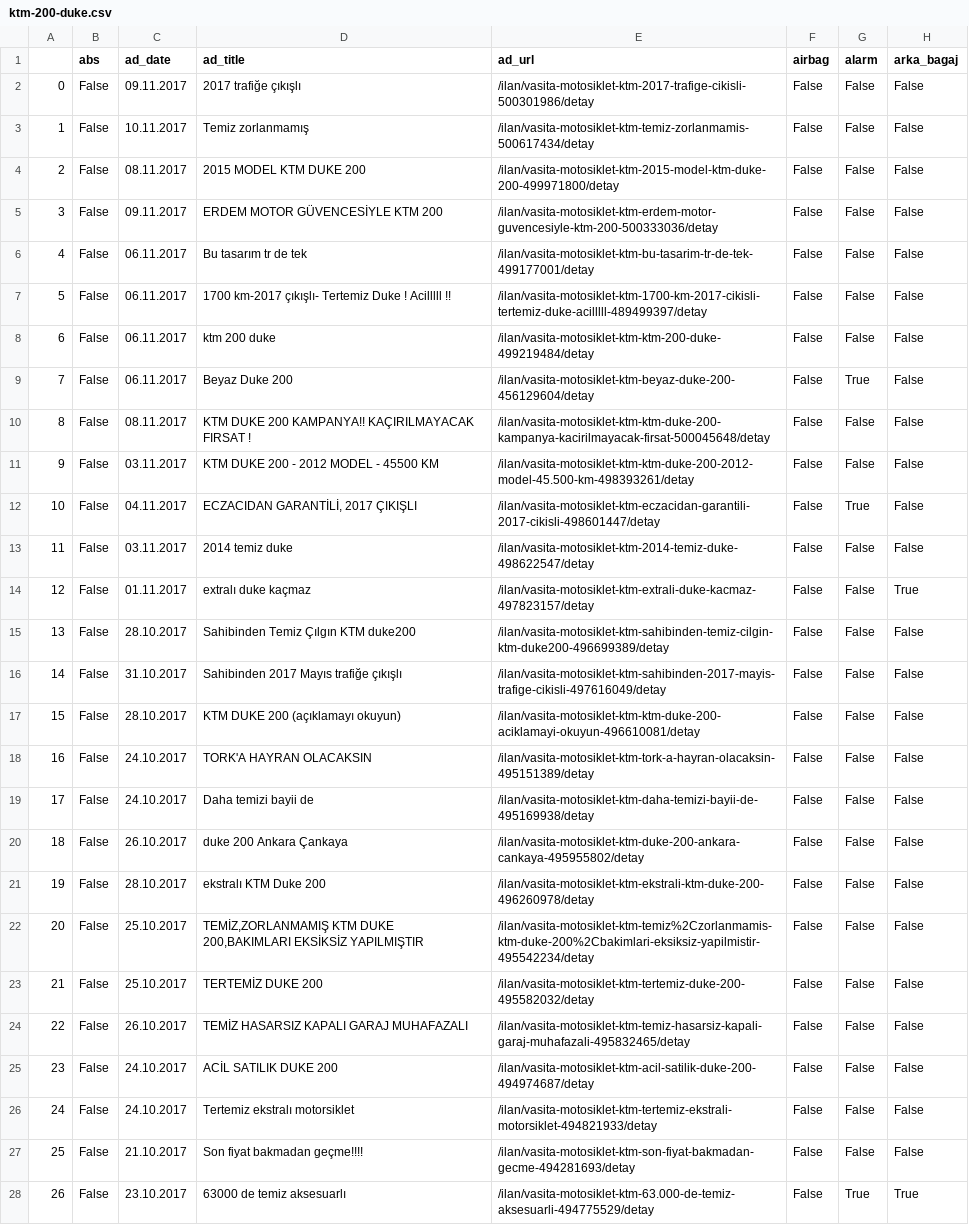
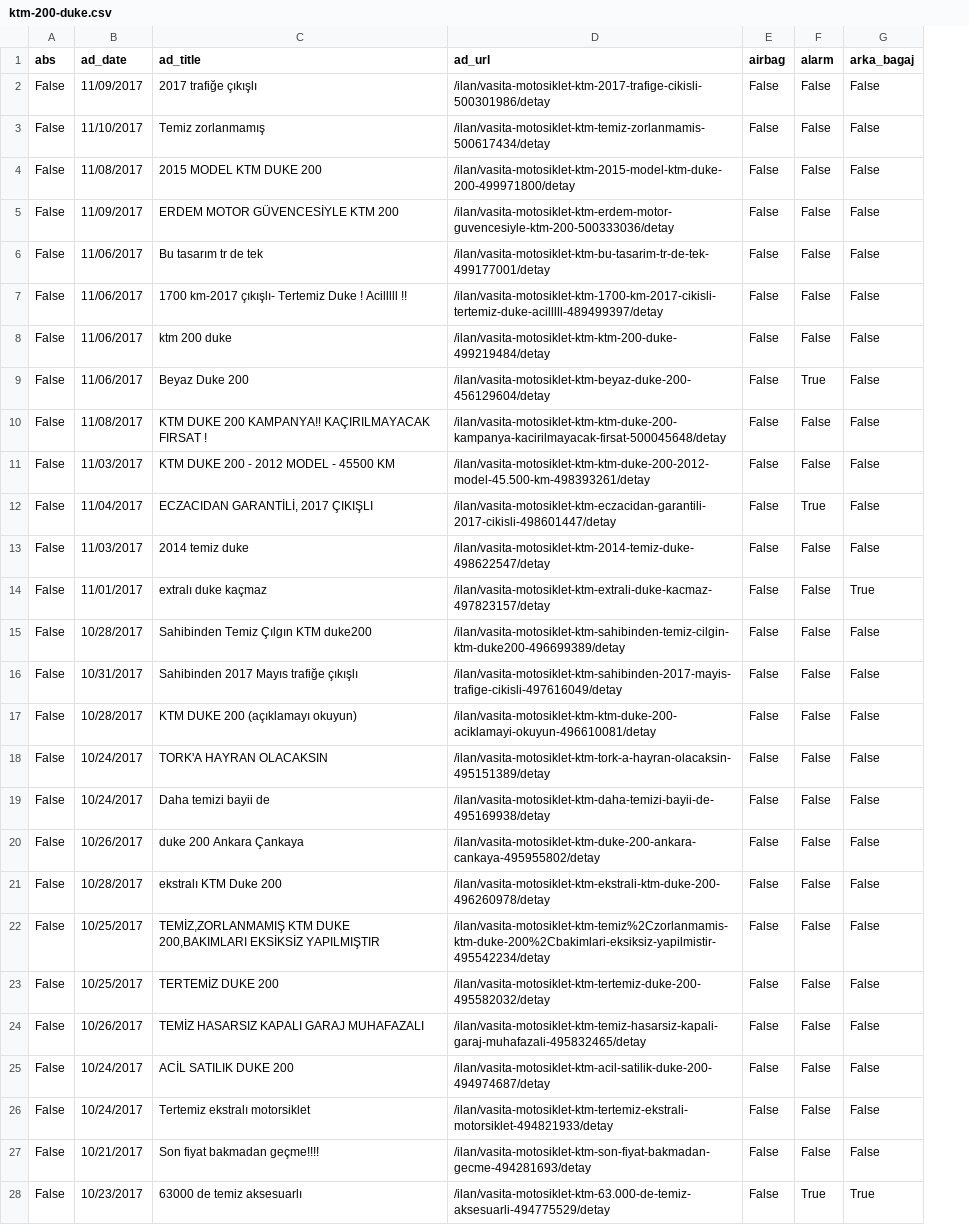
Before and after one commit to oktayozturk/kelepio_v1, a CSV file: CSV/ktm-200-duke.csv, drawn as a sheet; only a part is shown; removed rows and columns are numbered as before the commit, all else as after; the diff covers the shown part only; the diff names each change by its address in the sheet, - before the commit and + after, or states it on an @@ line.

```diff
--- a/CSV/ktm-200-duke.csv
+++ b/CSV/ktm-200-duke.csv
-column A, rows 2-28: 0 | 1 | 2 | 3 | 4 | 5 | 6 | 7 | 8 | 9 | 10 | 11 | 12 | 13 | 14 | 15 | 16 | 17 | 18 | 19 | 20 | 21 | 22 | 23 | 24 | 25 | 26
-B2 (ad_date): 09.11.2017
+B2 (ad_date): 11/09/2017
-B3 (ad_date): 10.11.2017
+B3 (ad_date): 11/10/2017
-B4 (ad_date): 08.11.2017
+B4 (ad_date): 11/08/2017
-B5 (ad_date): 09.11.2017
+B5 (ad_date): 11/09/2017
-B6:B9 (ad_date): 06.11.2017
+B6:B9 (ad_date): 11/06/2017
-B10 (ad_date): 08.11.2017
+B10 (ad_date): 11/08/2017
-B11 (ad_date): 03.11.2017
+B11 (ad_date): 11/03/2017
-B12 (ad_date): 04.11.2017
+B12 (ad_date): 11/04/2017
-B13 (ad_date): 03.11.2017
+B13 (ad_date): 11/03/2017
-B14 (ad_date): 01.11.2017
+B14 (ad_date): 11/01/2017
-B15 (ad_date): 28.10.2017
+B15 (ad_date): 10/28/2017
-B16 (ad_date): 31.10.2017
+B16 (ad_date): 10/31/2017
-B17 (ad_date): 28.10.2017
+B17 (ad_date): 10/28/2017
-B18:B19 (ad_date): 24.10.2017
+B18:B19 (ad_date): 10/24/2017
-B20 (ad_date): 26.10.2017
+B20 (ad_date): 10/26/2017
-B21 (ad_date): 28.10.2017
+B21 (ad_date): 10/28/2017
-B22:B23 (ad_date): 25.10.2017
+B22:B23 (ad_date): 10/25/2017
-B24 (ad_date): 26.10.2017
+B24 (ad_date): 10/26/2017
-B25:B26 (ad_date): 24.10.2017
+B25:B26 (ad_date): 10/24/2017
-B27 (ad_date): 21.10.2017
+B27 (ad_date): 10/21/2017
-B28 (ad_date): 23.10.2017
+B28 (ad_date): 10/23/2017
```
Also changed, not shown: 41 edited cells elsewhere in this file, 2 other files.
